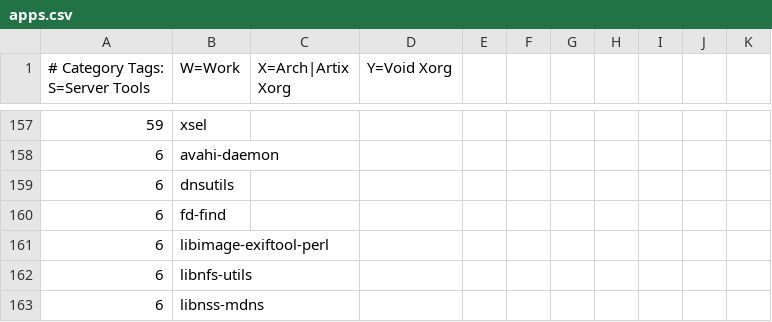
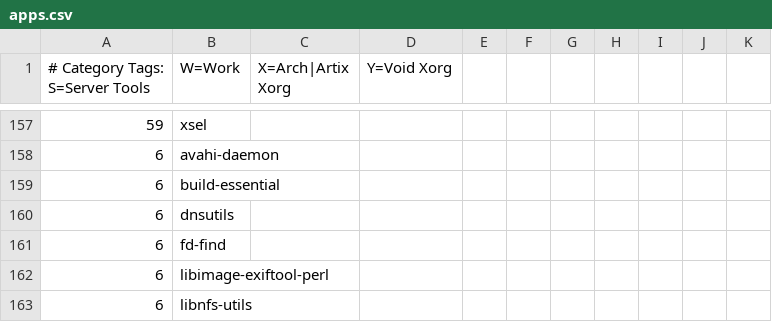
Before and after one commit to astsu777/bootstrap, a CSV file: apps.csv, drawn as a sheet; only a part is shown, gaps mark what is left out; the shorter side is filled out with more unchanged rows.

Commit message:
Add building tools to Debian/Ubuntu

```diff
--- a/apps.csv
+++ b/apps.csv
@@ -158,2 +158,3 @@
 6,avahi-daemon
+6,build-essential
 6,dnsutils
```
